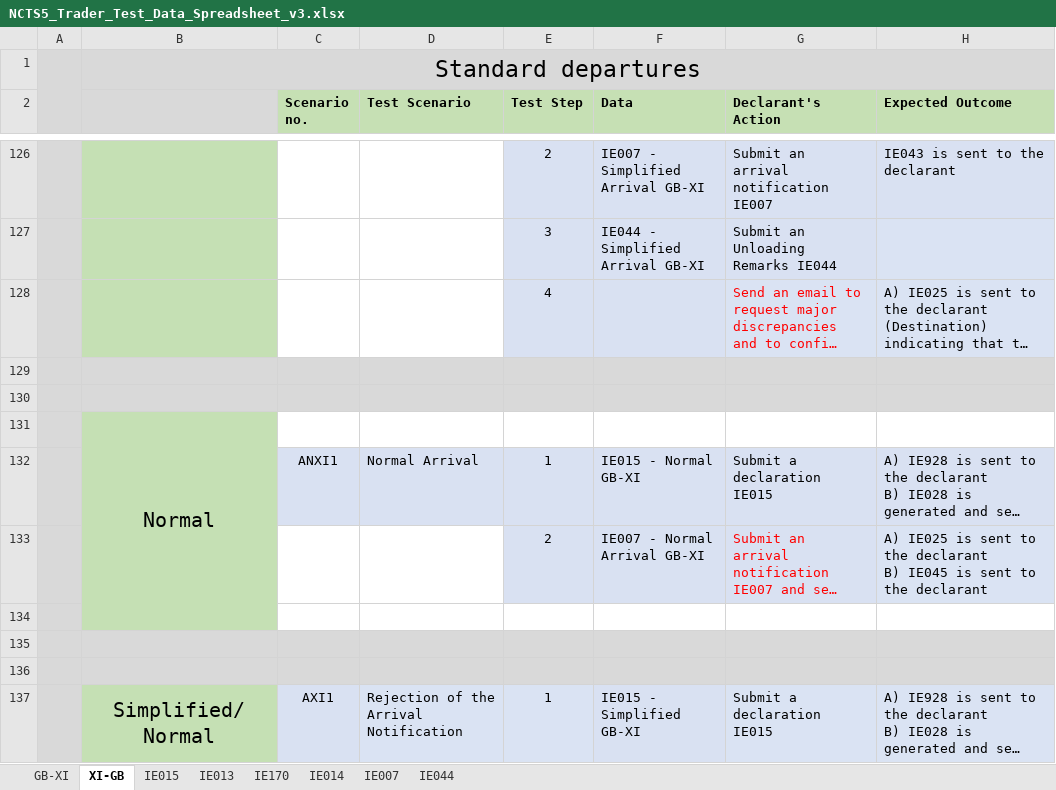
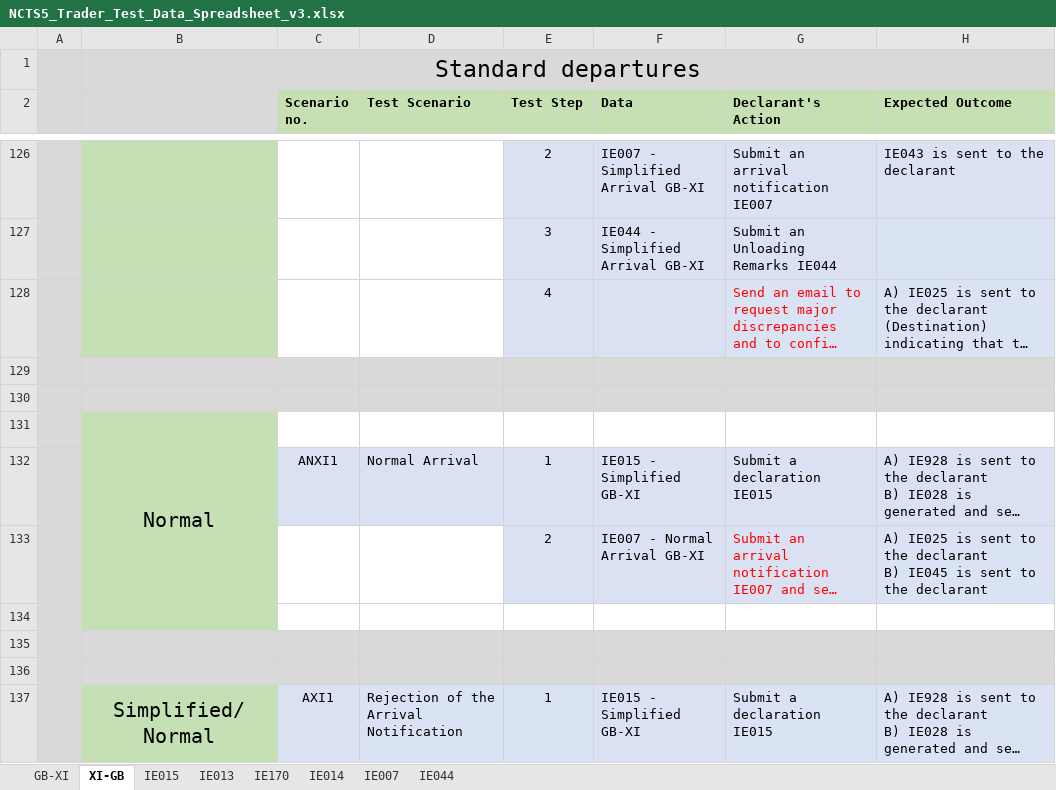
Before and after one commit to hmrc/ctc-traders-phase5-testing-guide, an Excel workbook: source/downloads/ncts5-trader-test-pack/NCTS5_Trader_Test_Data_Spreadsheet_v3.xlsx, sheet XI-GB, drawn as a sheet; only a part is shown, gaps mark what is left out; long unchanged cells end in …; values as stored, in another font and other column widths than the file's, no borders; the diff names each change by its address in the sheet, - before the commit and + after, or states it on an @@ line.

```diff
--- a/source/downloads/ncts5-trader-test-pack/NCTS5_Trader_Test_Data_Spreadsheet_v3.xlsx (sheet XI-GB)
+++ b/source/downloads/ncts5-trader-test-pack/NCTS5_Trader_Test_Data_Spreadsheet_v3.xlsx (sheet XI-GB)
-F132 (Data): IE015 - Normal GB-XI
+F132 (Data): IE015 - Simplified GB-XI
```
Also changed, not shown: sheet GB-XI, 4 other files.
